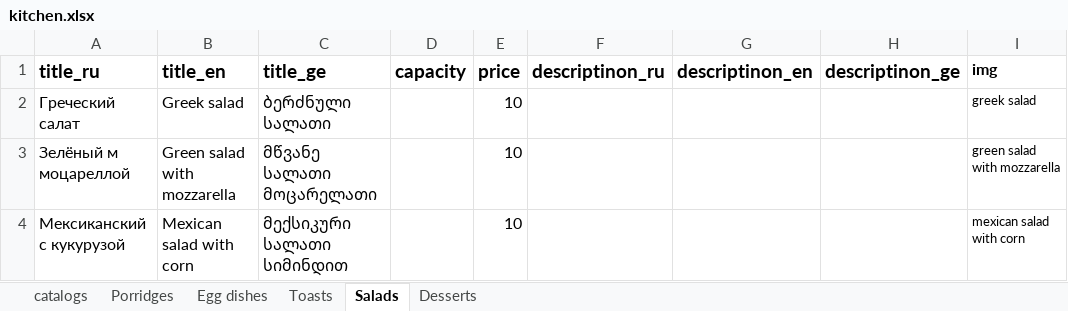
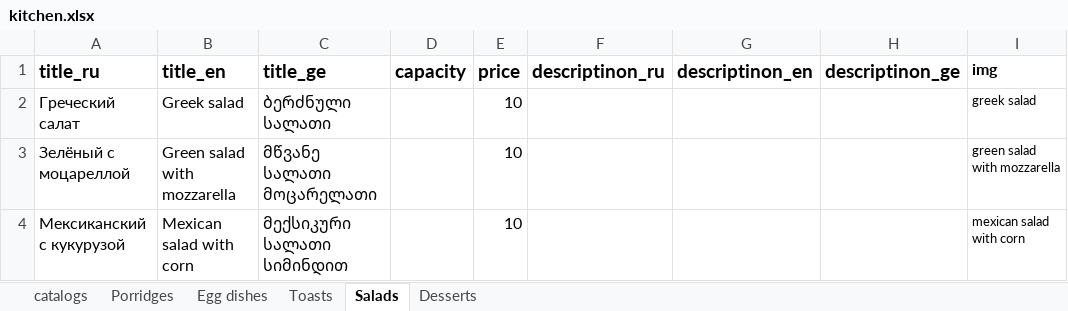
Before and after one commit to GkirillS/GkirillS.github.io, an Excel workbook: public/magnolia/kitchen.xlsx, sheet Salads, drawn as a sheet; only a part is shown; values as stored, in another font and other column widths than the file's, no borders; the diff names each change by its address in the sheet, - before the commit and + after, or states it on an @@ line.

```diff
--- a/public/magnolia/kitchen.xlsx (sheet Salads)
+++ b/public/magnolia/kitchen.xlsx (sheet Salads)
-A3 (title_ru): Зелёный м моцареллой
+A3 (title_ru): Зелёный с моцареллой
```
